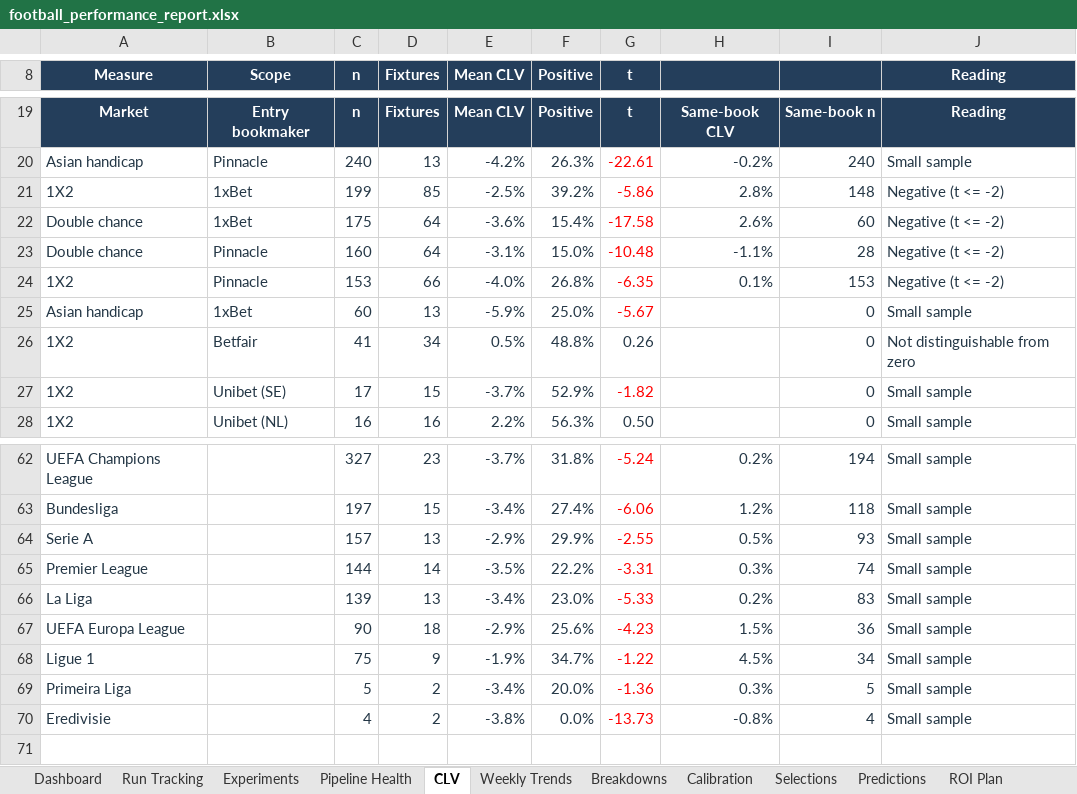
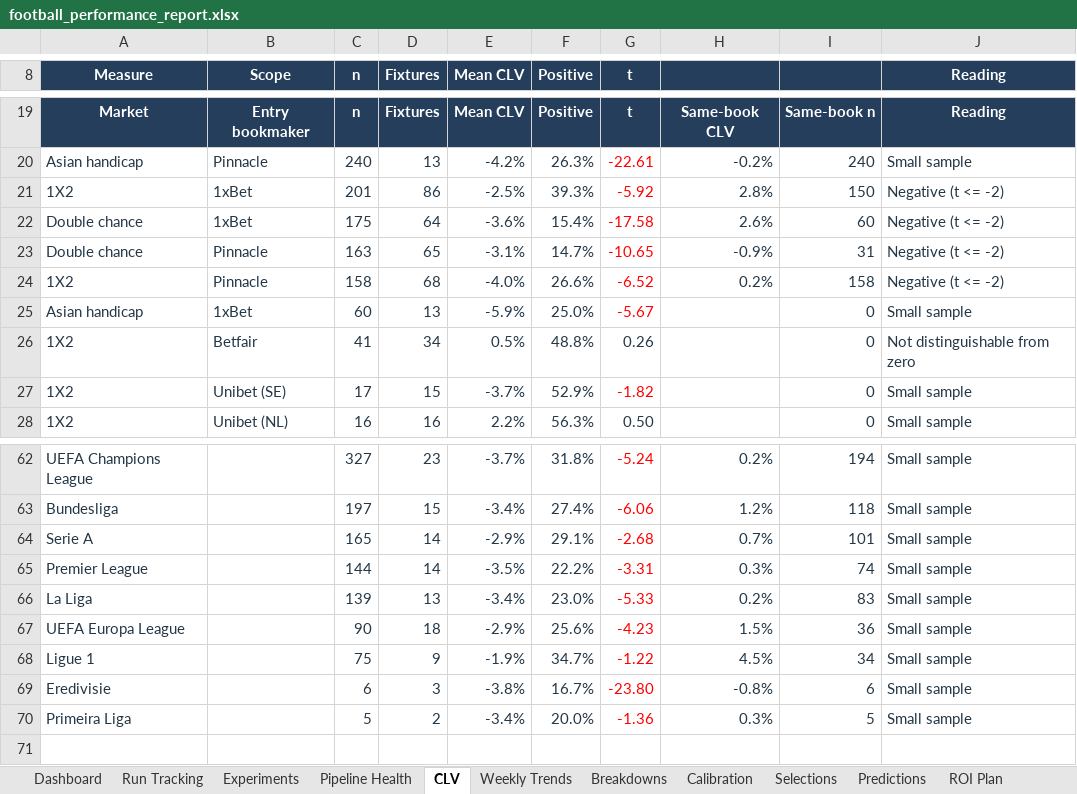
Before and after one commit to paulmaina/football-value-pipeline, an Excel workbook: football_output_v2/readable/football_performance_report.xlsx, sheet CLV, drawn as a sheet; only a part is shown, gaps mark what is left out; values as stored, in another font and other column widths than the file's, no borders; conditional formats not drawn; removed rows and columns are numbered as before the commit, all else as after; the diff covers the shown part only; the diff names each change by its address in the sheet, - before the commit and + after, or states it on an @@ line.

```diff
--- a/football_output_v2/readable/football_performance_report.xlsx (sheet CLV)
+++ b/football_output_v2/readable/football_performance_report.xlsx (sheet CLV)
-C21 (n): 199
+C21 (n): 201
-D21 (Fixtures): 85
+D21 (Fixtures): 86
-F21 (Positive): 39.2%
+F21 (Positive): 39.3%
-G21 (t): -5.86
+G21 (t): -5.92
-I21: 148
+I21: 150
-C23 (n): 160
+C23 (n): 163
-D23 (Fixtures): 64
+D23 (Fixtures): 65
-F23 (Positive): 15.0%
+F23 (Positive): 14.7%
-G23 (t): -10.48
+G23 (t): -10.65
-H23: -1.1%
+H23: -0.9%
-I23: 28
+I23: 31
-C24 (n): 153
+C24 (n): 158
-D24 (Fixtures): 66
+D24 (Fixtures): 68
-F24 (Positive): 26.8%
+F24 (Positive): 26.6%
-G24 (t): -6.35
+G24 (t): -6.52
-H24: 0.1%
+H24: 0.2%
-I24: 153
+I24: 158
-C64 (n): 157
+C64 (n): 165
-D64 (Fixtures): 13
+D64 (Fixtures): 14
-F64 (Positive): 29.9%
+F64 (Positive): 29.1%
-G64 (t): -2.55
+G64 (t): -2.68
-H64: 0.5%
+H64: 0.7%
-I64: 93
+I64: 101
+row 69: Eredivisie |  | 6 | 3 | -3.8% | 16.7% | -23.80 | -0.8% | 6 | Small sample
-row 70: Eredivisie |  | 4 | 2 | -3.8% | 0.0% | -13.73 | -0.8% | 4 | Small sample
```
Also changed, not shown: 35 edited cells elsewhere in this sheet, sheet Pipeline Health, sheet Experiments, sheet Dashboard, sheet Metric Guide, 33 other files.
